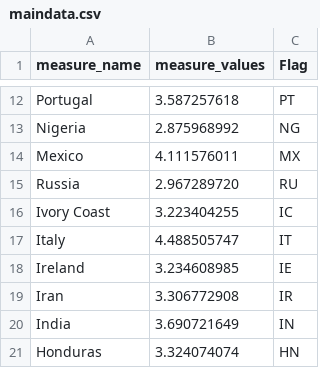
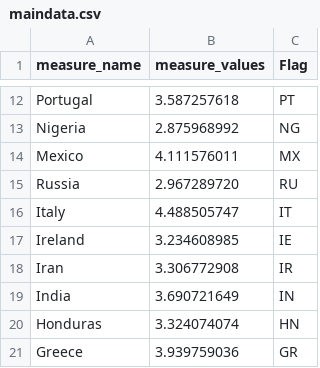
Before and after one commit to HumbertoLoza/dv, a CSV file: maindata.csv, drawn as a sheet; only a part is shown, gaps mark what is left out; the shorter side is filled out with more unchanged rows; the diff names each change by its address in the sheet, - before the commit and + after, or states it on an @@ line.

Commit message:
Update recipe data

```diff
--- a/maindata.csv
+++ b/maindata.csv
-row 16: Ivory Coast | 3.223404255 | IC
```
Also changed, not shown: recipes.csv.
